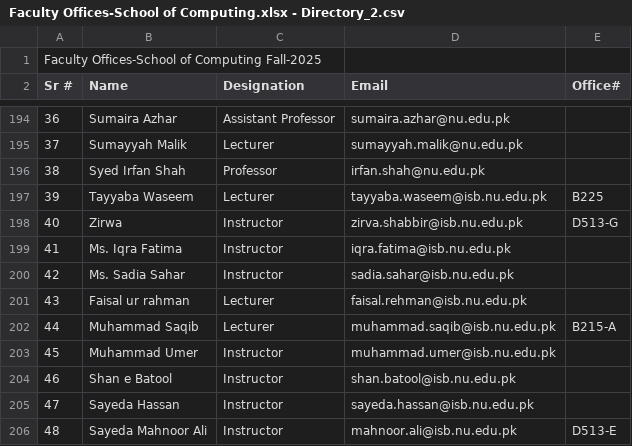
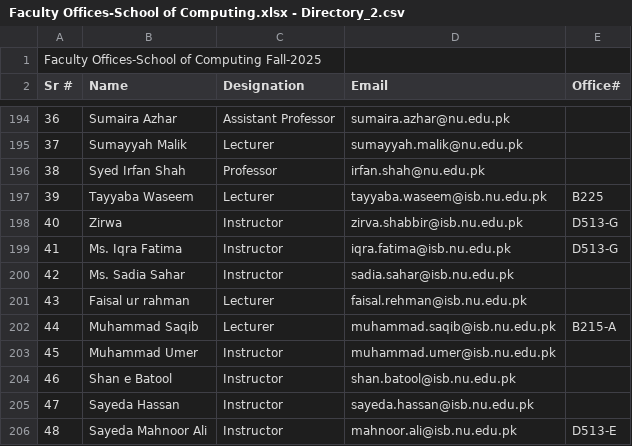
Before and after one commit to stackmussa/FAST-Smart-TimeTable, a CSV file: frontend/public/Faculty Offices-School of Computing.xlsx - Directory_2.csv, drawn as a sheet; only a part is shown, gaps mark what is left out; the diff names each change by its address in the sheet, - before the commit and + after, or states it on an @@ line.

```diff
--- a/frontend/public/Faculty Offices-School of Computing.xlsx - Directory_2.csv
+++ b/frontend/public/Faculty Offices-School of Computing.xlsx - Directory_2.csv
-E199 (Office#): (empty)
+E199 (Office#): D513-G
```
Also changed, not shown: 3 other files.
